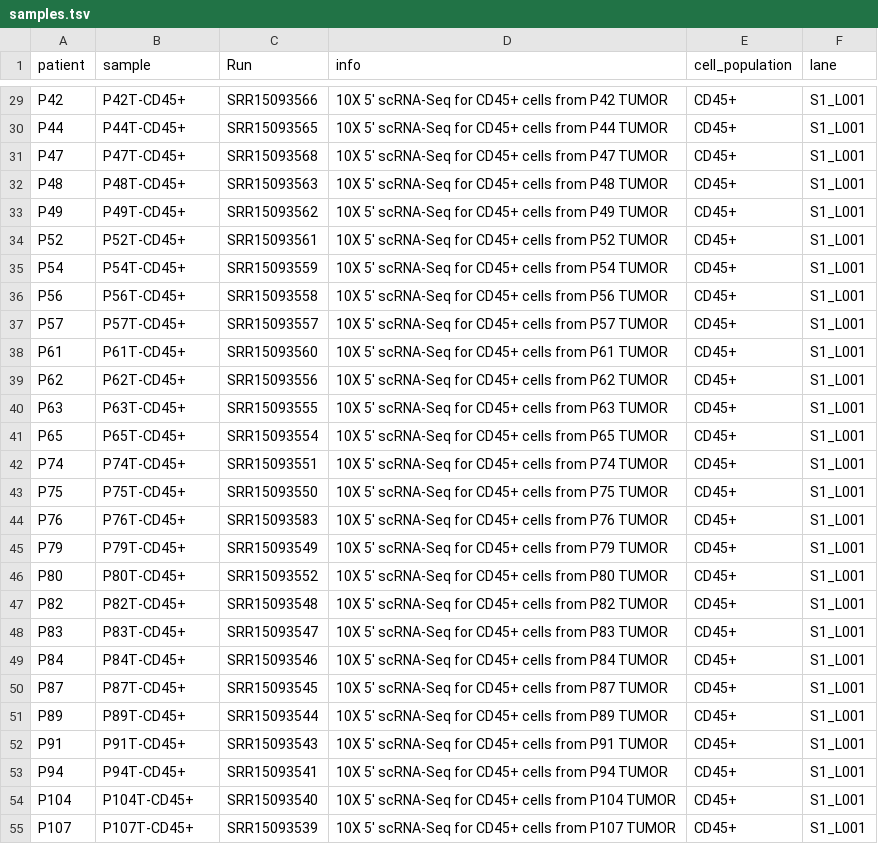
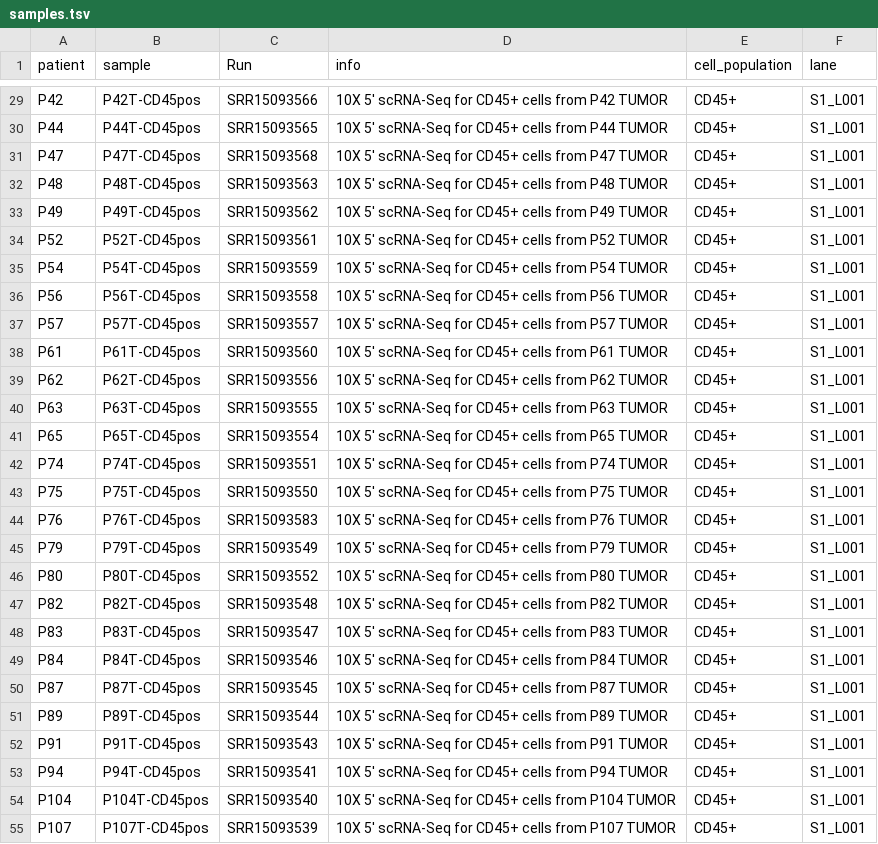
Before and after one commit to ruppinlab/CSI-Microbes-identification, a TSV file: Zhang2021/data/samples.tsv, drawn as a sheet; only a part is shown, gaps mark what is left out; the diff covers the shown part only; the diff names each change by its address in the sheet, - before the commit and + after, or states it on an @@ line.

```diff
--- a/Zhang2021/data/samples.tsv
+++ b/Zhang2021/data/samples.tsv
-B29 (sample): P42T-CD45+
+B29 (sample): P42T-CD45pos
-B30 (sample): P44T-CD45+
+B30 (sample): P44T-CD45pos
-B31 (sample): P47T-CD45+
+B31 (sample): P47T-CD45pos
-B32 (sample): P48T-CD45+
+B32 (sample): P48T-CD45pos
-B33 (sample): P49T-CD45+
+B33 (sample): P49T-CD45pos
-B34 (sample): P52T-CD45+
+B34 (sample): P52T-CD45pos
-B35 (sample): P54T-CD45+
+B35 (sample): P54T-CD45pos
-B36 (sample): P56T-CD45+
+B36 (sample): P56T-CD45pos
-B37 (sample): P57T-CD45+
+B37 (sample): P57T-CD45pos
-B38 (sample): P61T-CD45+
+B38 (sample): P61T-CD45pos
-B39 (sample): P62T-CD45+
+B39 (sample): P62T-CD45pos
-B40 (sample): P63T-CD45+
+B40 (sample): P63T-CD45pos
-B41 (sample): P65T-CD45+
+B41 (sample): P65T-CD45pos
-B42 (sample): P74T-CD45+
+B42 (sample): P74T-CD45pos
-B43 (sample): P75T-CD45+
+B43 (sample): P75T-CD45pos
-B44 (sample): P76T-CD45+
+B44 (sample): P76T-CD45pos
-B45 (sample): P79T-CD45+
+B45 (sample): P79T-CD45pos
-B46 (sample): P80T-CD45+
+B46 (sample): P80T-CD45pos
-B47 (sample): P82T-CD45+
+B47 (sample): P82T-CD45pos
-B48 (sample): P83T-CD45+
+B48 (sample): P83T-CD45pos
-B49 (sample): P84T-CD45+
+B49 (sample): P84T-CD45pos
-B50 (sample): P87T-CD45+
+B50 (sample): P87T-CD45pos
-B51 (sample): P89T-CD45+
+B51 (sample): P89T-CD45pos
-B52 (sample): P91T-CD45+
+B52 (sample): P91T-CD45pos
-B53 (sample): P94T-CD45+
+B53 (sample): P94T-CD45pos
-B54 (sample): P104T-CD45+
+B54 (sample): P104T-CD45pos
-B55 (sample): P107T-CD45+
+B55 (sample): P107T-CD45pos
```
Also changed, not shown: 97 edited cells elsewhere in this file.
